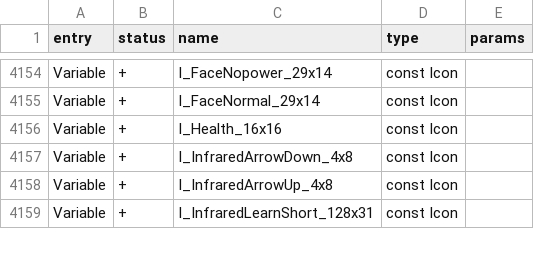
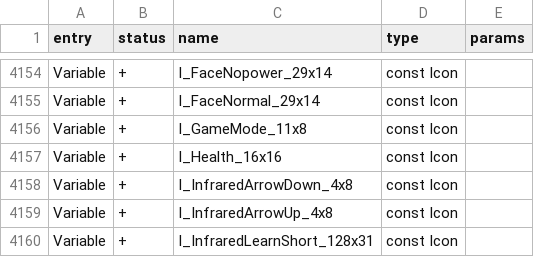
Before and after one commit to DarkFlippers/unleashed-firmware, a CSV file: firmware/targets/f7/api_symbols.csv, drawn as a sheet; only a part is shown, gaps mark what is left out.

Commit message:
ofw pr: dummy mode
OFW PR 1739 by nminaylov

```diff
--- a/firmware/targets/f7/api_symbols.csv
+++ b/firmware/targets/f7/api_symbols.csv
@@ -4155,2 +4155,3 @@ Variable,+,I_FaceNopower_29x14,const Icon,
 Variable,+,I_FaceNormal_29x14,const Icon,
+Variable,+,I_GameMode_11x8,const Icon,
 Variable,+,I_Health_16x16,const Icon,
```
Also changed, not shown: 21 other files.
